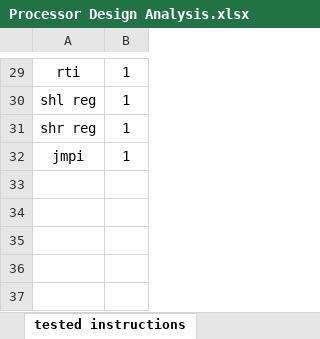
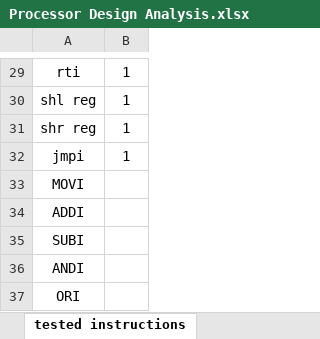
Before and after one commit to AhmedAlaa2024/Five-stages-Pipeline-Processor, an Excel workbook: Design/Processor Design Analysis.xlsx, sheet tested instructions, drawn as a sheet; only a part is shown, gaps mark what is left out; values as stored, in another font and other column widths than the file's, no borders; the diff names each change by its address in the sheet, - before the commit and + after, or states it on an @@ line.

Commit message:
add immediate instructions

```diff
--- a/Design/Processor Design Analysis.xlsx (sheet tested instructions)
+++ b/Design/Processor Design Analysis.xlsx (sheet tested instructions)
+row 33: MOVI
+row 34: ADDI
+row 35: SUBI
+row 36: ANDI
+row 37: ORI
```
Also changed, not shown: sheet ISA, 6 other files.
